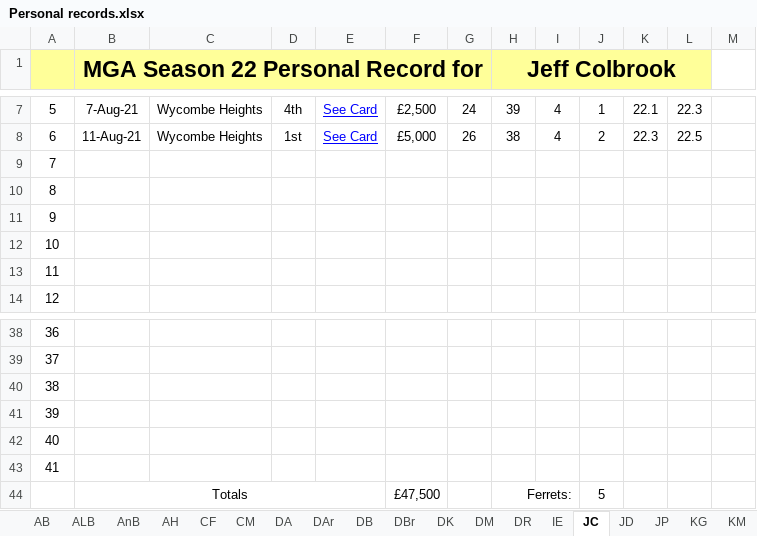
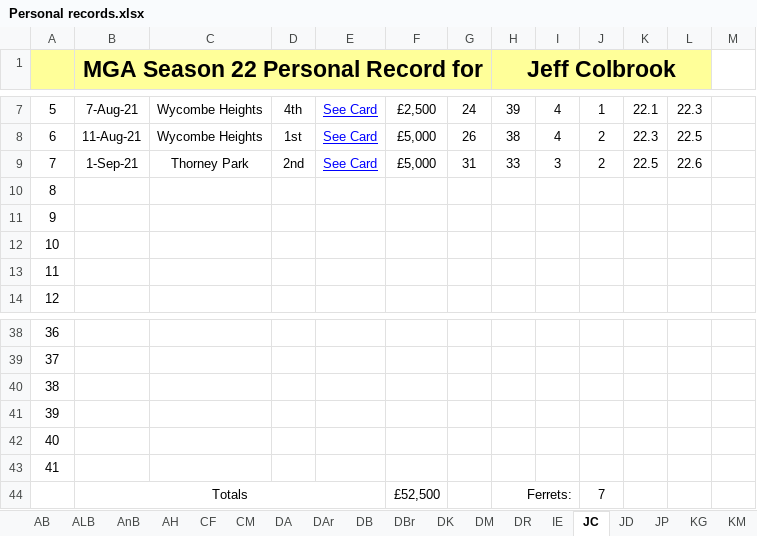
Before and after one commit to Melbage/melbagesite.github.io, an Excel workbook: mgatour/season22/Personal records.xlsx, sheet JC, drawn as a sheet; only a part is shown, gaps mark what is left out; values as stored, in another font and other column widths than the file's, no borders; the diff names each change by its address in the sheet, - before the commit and + after, or states it on an @@ line.

```diff
--- a/mgatour/season22/Personal records.xlsx (sheet JC)
+++ b/mgatour/season22/Personal records.xlsx (sheet JC)
-B9: (empty)
+B9: 1-Sep-21
-C9: (empty)
+C9: Thorney Park
-D9: (empty)
+D9: 2nd
-E9: (empty)
+E9: See Card
-F9: (empty)
+F9: £5,000
-G9: (empty)
+G9: 31
-H9 (Jeff Colbrook): (empty)
+H9 (Jeff Colbrook): 33
-I9: (empty)
+I9: 3
-J9: (empty)
+J9: 2
-K9: (empty)
+K9: 22.5
-L9: (empty)
+L9: 22.6
-F44: £47,500
+F44: £52,500
-J44: 5
+J44: 7
```
Also changed, not shown: sheet DR, sheet RT, 14 other files.
